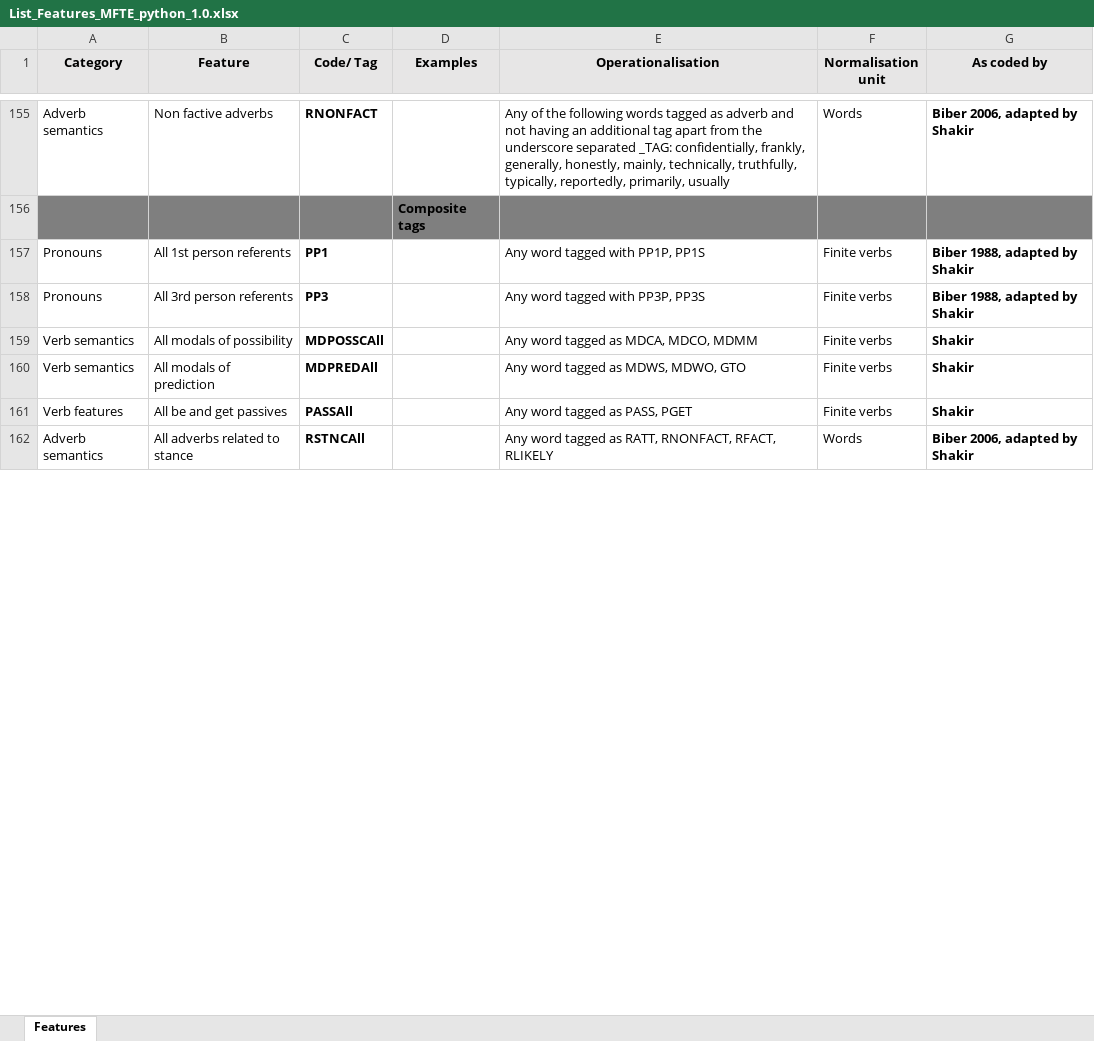
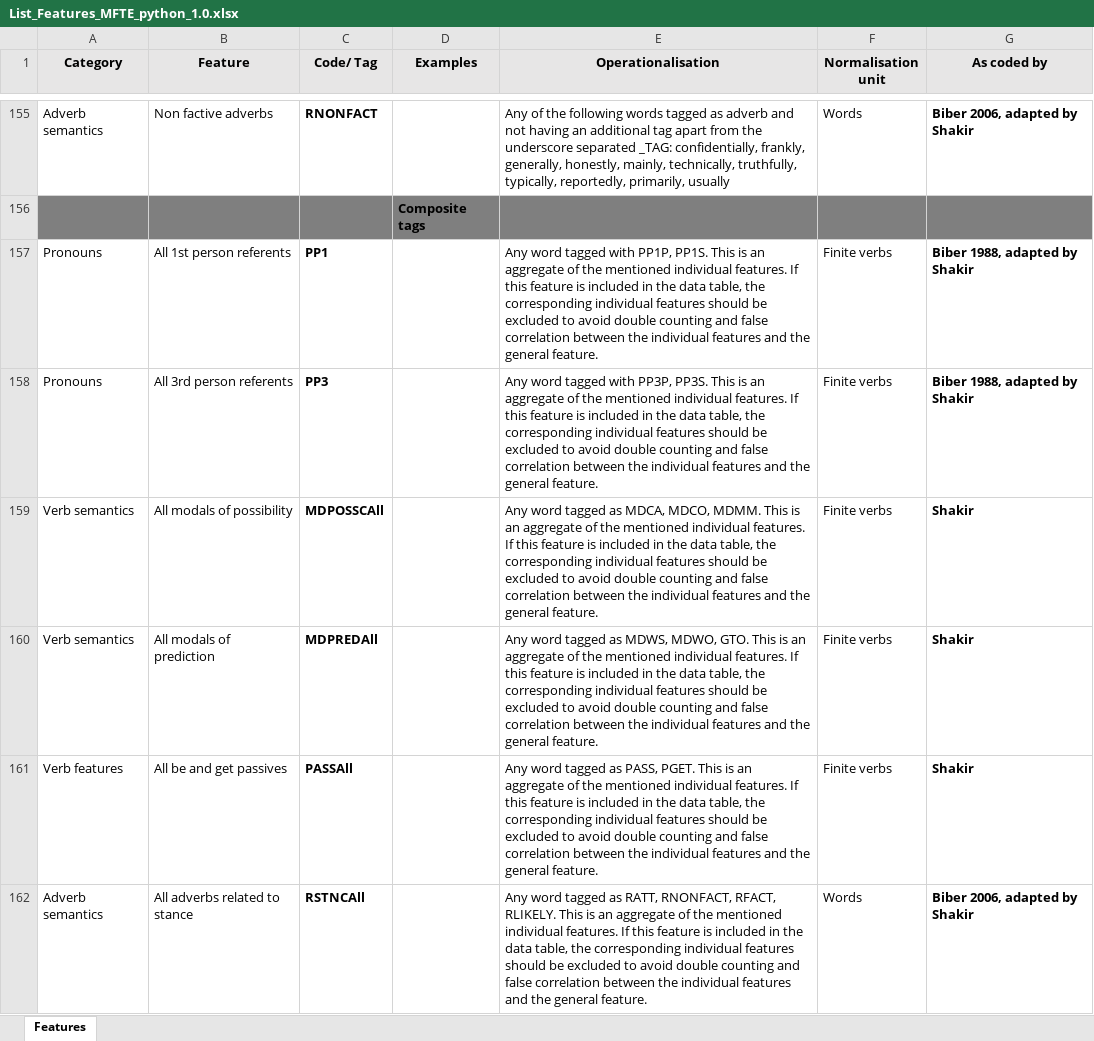
Before and after one commit to mshakirDr/MFTE, an Excel workbook: List_Features_MFTE_python_1.0.xlsx, sheet Features, drawn as a sheet; only a part is shown, gaps mark what is left out; values as stored, in another font and other column widths than the file's, no borders; charts and pictures and table styles not drawn; the diff covers the shown part only; the diff names each change by its address in the sheet, - before the commit and + after, or states it on an @@ line.

Commit message:
updated composite tag descriptions

```diff
--- a/List_Features_MFTE_python_1.0.xlsx (sheet Features)
+++ b/List_Features_MFTE_python_1.0.xlsx (sheet Features)
-E157 (Operationalisation): …with PP1P, PP1S
+E157 (Operationalisation): …with PP1P, PP1S. This is an aggregate of the mentioned individual features. If this feature is included in the data table, the corresponding individual features should be excluded to avoid double counting and false correlation between the individual features and the general feature.
-E158 (Operationalisation): …with PP3P, PP3S
+E158 (Operationalisation): …with PP3P, PP3S. This is an aggregate of the mentioned individual features. If this feature is included in the data table, the corresponding individual features should be excluded to avoid double counting and false correlation between the individual features and the general feature.
-E159 (Operationalisation): …MDCA, MDCO, MDMM
+E159 (Operationalisation): …MDCA, MDCO, MDMM. This is an aggregate of the mentioned individual features. If this feature is included in the data table, the corresponding individual features should be excluded to avoid double counting and false correlation between the individual features and the general feature.
-E160 (Operationalisation): …MDWS, MDWO, GTO
+E160 (Operationalisation): …MDWS, MDWO, GTO. This is an aggregate of the mentioned individual features. If this feature is included in the data table, the corresponding individual features should be excluded to avoid double counting and false correlation between the individual features and the general feature.
-E161 (Operationalisation): …as PASS, PGET
+E161 (Operationalisation): …as PASS, PGET. This is an aggregate of the mentioned individual features. If this feature is included in the data table, the corresponding individual features should be excluded to avoid double counting and false correlation between the individual features and the general feature.
-E162 (Operationalisation): …RNONFACT, RFACT, RLIKELY
+E162 (Operationalisation): …RNONFACT, RFACT, RLIKELY. This is an aggregate of the mentioned individual features. If this feature is included in the data table, the corresponding individual features should be excluded to avoid double counting and false correlation between the individual features and the general feature.
```
Also changed, not shown: 16 edited cells elsewhere in this sheet.
